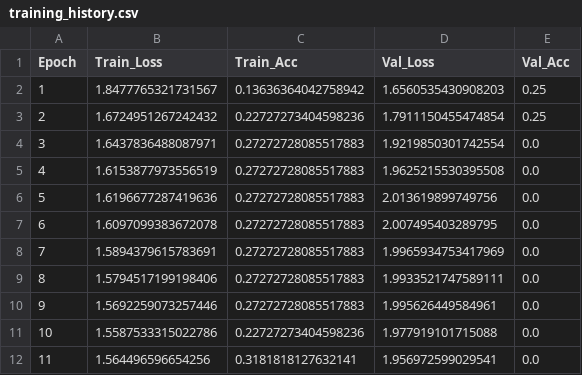
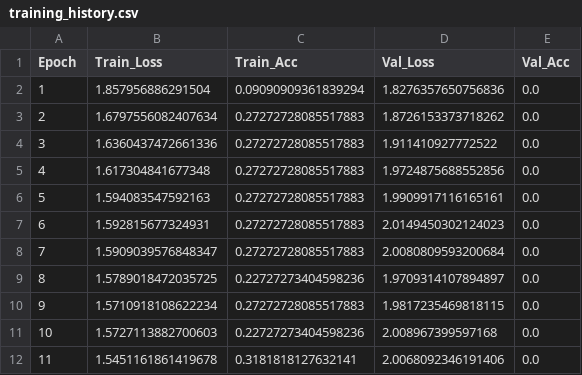
Before and after one commit to giamm025/Ai-Lab-Project, a CSV file: results/v1_S/MANI_VOLTO/training_history.csv, drawn as a sheet.

```diff
--- a/results/v1_S/MANI_VOLTO/training_history.csv
+++ b/results/v1_S/MANI_VOLTO/training_history.csv
@@ -1,12 +1,12 @@
 Epoch,Train_Loss,Train_Acc,Val_Loss,Val_Acc
-1,1.8477765321731567,0.13636364042758942,1.6560535430908203,0.25
-2,1.6724951267242432,0.22727273404598236,1.7911150455474854,0.25
-3,1.6437836488087971,0.27272728085517883,1.9219850301742554,0.0
-4,1.6153877973556519,0.27272728085517883,1.9625215530395508,0.0
-5,1.6196677287419636,0.27272728085517883,2.013619899749756,0.0
-6,1.6097099383672078,0.27272728085517883,2.007495403289795,0.0
-7,1.5894379615783691,0.27272728085517883,1.9965934753417969,0.0
-8,1.5794517199198406,0.27272728085517883,1.9933521747589111,0.0
-9,1.5692259073257446,0.27272728085517883,1.995626449584961,0.0
-10,1.5587533315022786,0.22727273404598236,1.977919101715088,0.0
-11,1.564496596654256,0.3181818127632141,1.956972599029541,0.0
+1,1.857956886291504,0.09090909361839294,1.8276357650756836,0.0
+2,1.6797556082407634,0.27272728085517883,1.8726153373718262,0.0
+3,1.6360437472661336,0.27272728085517883,1.911410927772522,0.0
+4,1.617304841677348,0.27272728085517883,1.9724875688552856,0.0
+5,1.594083547592163,0.27272728085517883,1.9909917116165161,0.0
+6,1.592815677324931,0.27272728085517883,2.0149450302124023,0.0
+7,1.5909039576848347,0.27272728085517883,2.0080809593200684,0.0
+8,1.5789018472035725,0.22727273404598236,1.9709314107894897,0.0
+9,1.5710918108622234,0.27272728085517883,1.9817235469818115,0.0
+10,1.5727113882700603,0.22727273404598236,2.008967399597168,0.0
+11,1.5451161861419678,0.3181818127632141,2.0068092346191406,0.0
```
Also changed, not shown: results/v1_L/MANI_VOLTO/training_history.csv, results/v1_M/SOLO_MANI/training_history.csv, 40 other files.
